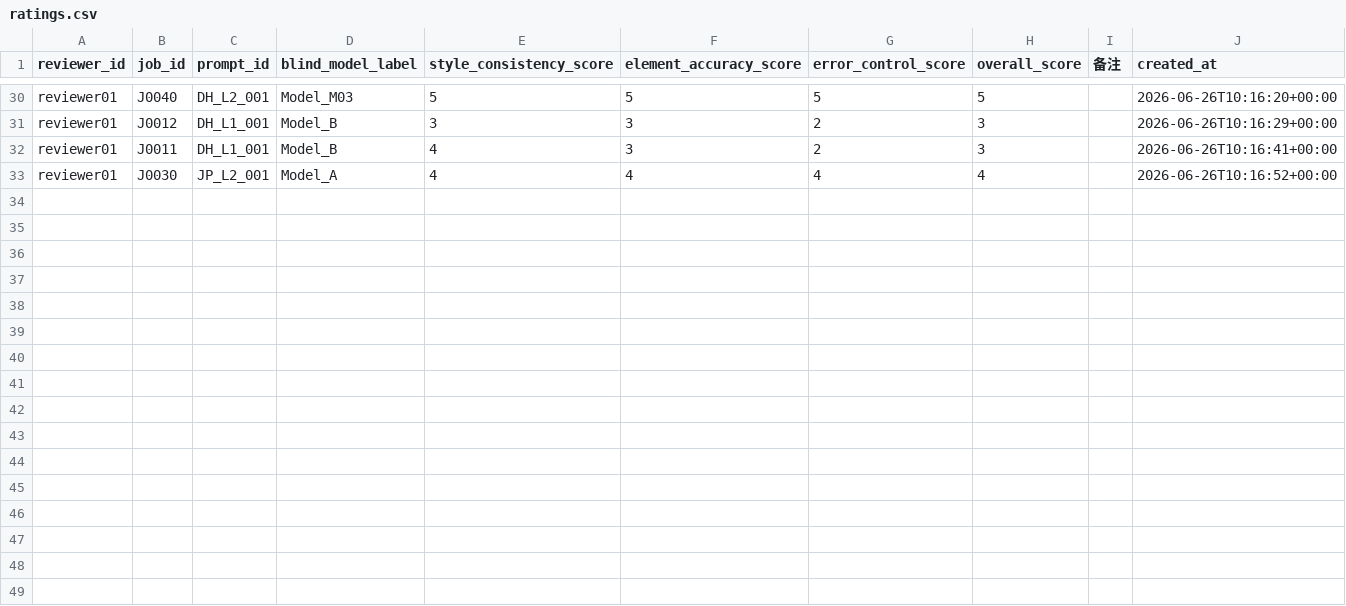
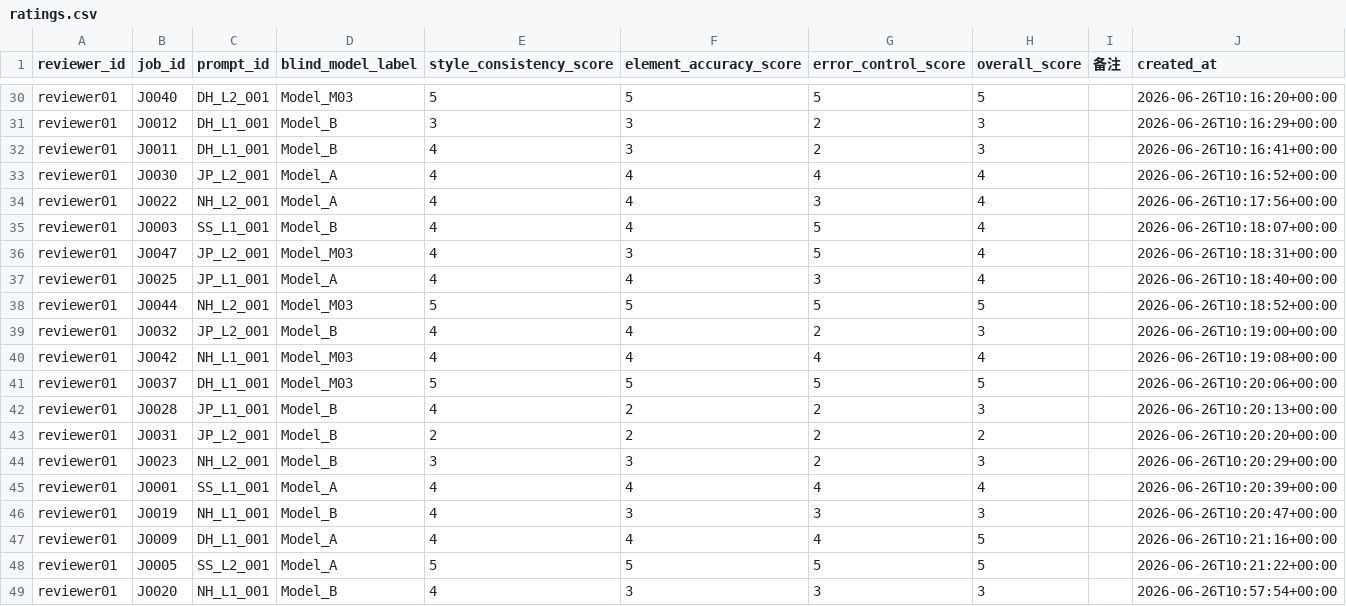
Before and after one commit to lynn15345322097-dev/-, a CSV file: t2i_chinese_style_eval/data/ratings.csv, drawn as a sheet; only a part is shown, gaps mark what is left out.

```diff
--- a/t2i_chinese_style_eval/data/ratings.csv
+++ b/t2i_chinese_style_eval/data/ratings.csv
@@ -33 +33,17 @@ reviewer01,J0011,DH_L1_001,Model_B,4,3,2,3,,2026-06-26T10:16:41+00:00
 reviewer01,J0030,JP_L2_001,Model_A,4,4,4,4,,2026-06-26T10:16:52+00:00
+reviewer01,J0022,NH_L2_001,Model_A,4,4,3,4,,2026-06-26T10:17:56+00:00
+reviewer01,J0003,SS_L1_001,Model_B,4,4,5,4,,2026-06-26T10:18:07+00:00
+reviewer01,J0047,JP_L2_001,Model_M03,4,3,5,4,,2026-06-26T10:18:31+00:00
+reviewer01,J0025,JP_L1_001,Model_A,4,4,3,4,,2026-06-26T10:18:40+00:00
+reviewer01,J0044,NH_L2_001,Model_M03,5,5,5,5,,2026-06-26T10:18:52+00:00
+reviewer01,J0032,JP_L2_001,Model_B,4,4,2,3,,2026-06-26T10:19:00+00:00
+reviewer01,J0042,NH_L1_001,Model_M03,4,4,4,4,,2026-06-26T10:19:08+00:00
+reviewer01,J0037,DH_L1_001,Model_M03,5,5,5,5,,2026-06-26T10:20:06+00:00
+reviewer01,J0028,JP_L1_001,Model_B,4,2,2,3,,2026-06-26T10:20:13+00:00
+reviewer01,J0031,JP_L2_001,Model_B,2,2,2,2,,2026-06-26T10:20:20+00:00
+reviewer01,J0023,NH_L2_001,Model_B,3,3,2,3,,2026-06-26T10:20:29+00:00
+reviewer01,J0001,SS_L1_001,Model_A,4,4,4,4,,2026-06-26T10:20:39+00:00
+reviewer01,J0019,NH_L1_001,Model_B,4,3,3,3,,2026-06-26T10:20:47+00:00
+reviewer01,J0009,DH_L1_001,Model_A,4,4,4,5,,2026-06-26T10:21:16+00:00
+reviewer01,J0005,SS_L2_001,Model_A,5,5,5,5,,2026-06-26T10:21:22+00:00
+reviewer01,J0020,NH_L1_001,Model_B,4,3,3,3,,2026-06-26T10:57:54+00:00
```
Also changed, not shown: t2i_chinese_style_eval/data/human_scores.csv, 4 other files.
